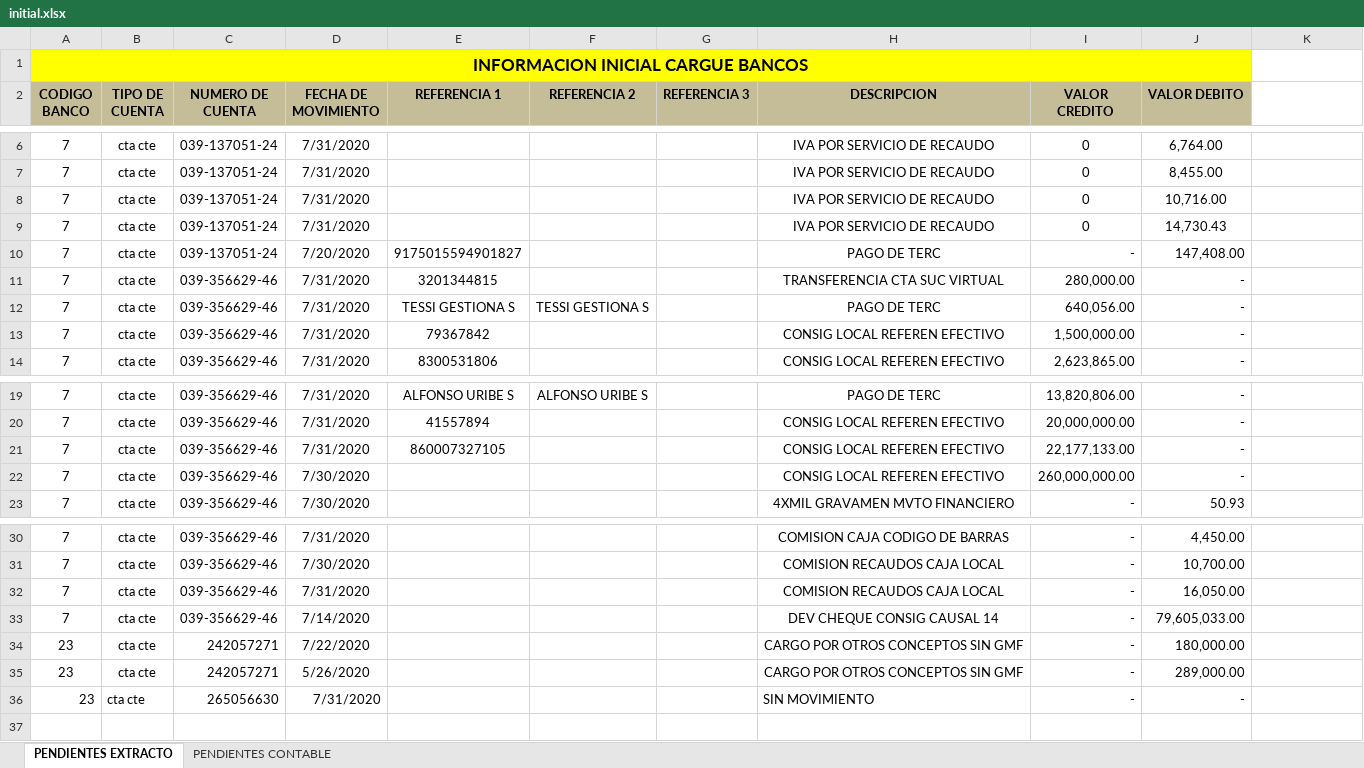
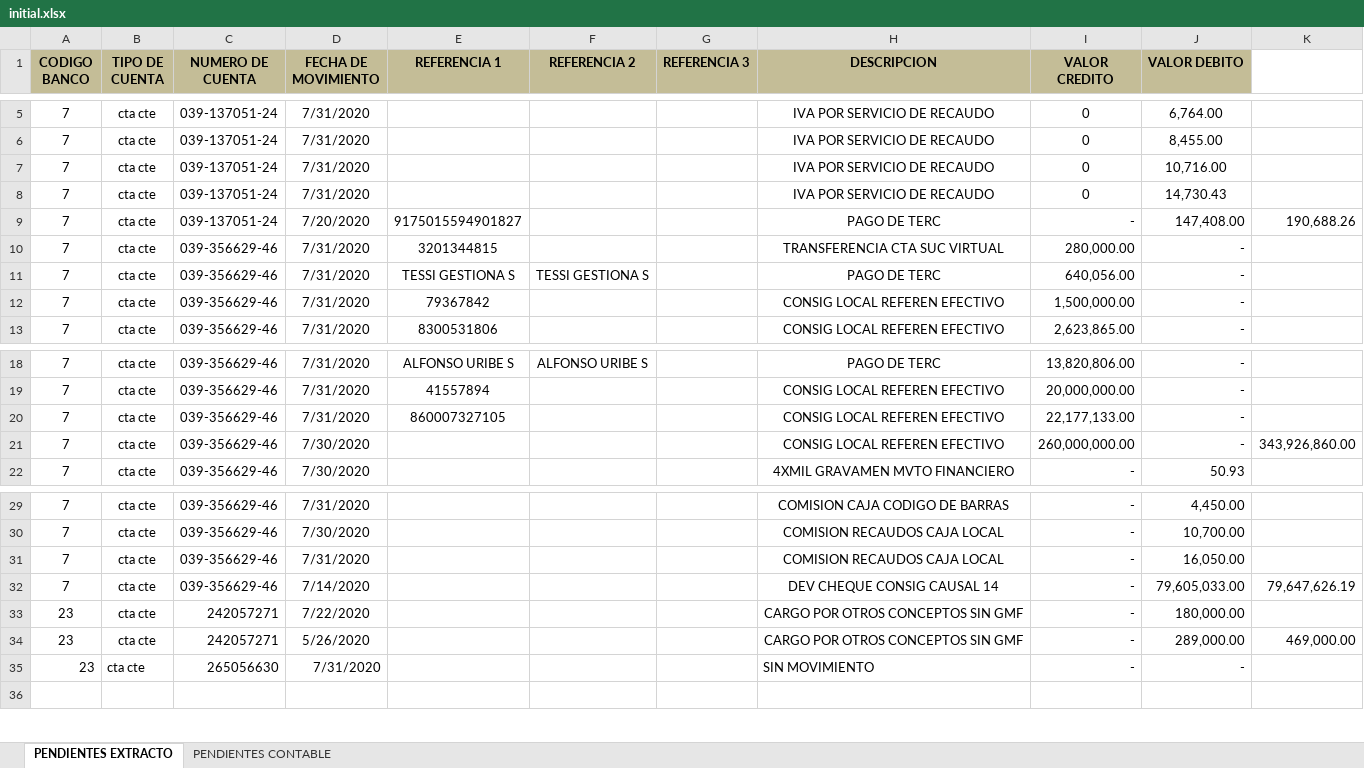
Before and after one commit to JHoyosl/mdp, an Excel workbook: back-end/storage/reconciliation/1/reconciliation/initial.xlsx, sheet PENDIENTES EXTRACTO, drawn as a sheet; only a part is shown, gaps mark what is left out; values as stored, in another font and other column widths than the file's, no borders; charts and pictures not drawn; removed rows and columns are numbered as before the commit, all else as after; the diff names each change by its address in the sheet, - before the commit and + after, or states it on an @@ line.

Commit message:
working around reconciliation

```diff
--- a/back-end/storage/reconciliation/1/reconciliation/initial.xlsx (sheet PENDIENTES EXTRACTO)
+++ b/back-end/storage/reconciliation/1/reconciliation/initial.xlsx (sheet PENDIENTES EXTRACTO)
-row 1: INFORMACION INICIAL CARGUE BANCOS
-K9: (empty)
+K9: 190,688.26
-K21: (empty)
+K21: 343,926,860.00
-K32: (empty)
+K32: 79,647,626.19
-K34: (empty)
+K34: 469,000.00
```
Also changed, not shown: sheet PENDIENTES CONTABLE, 17 other files.
